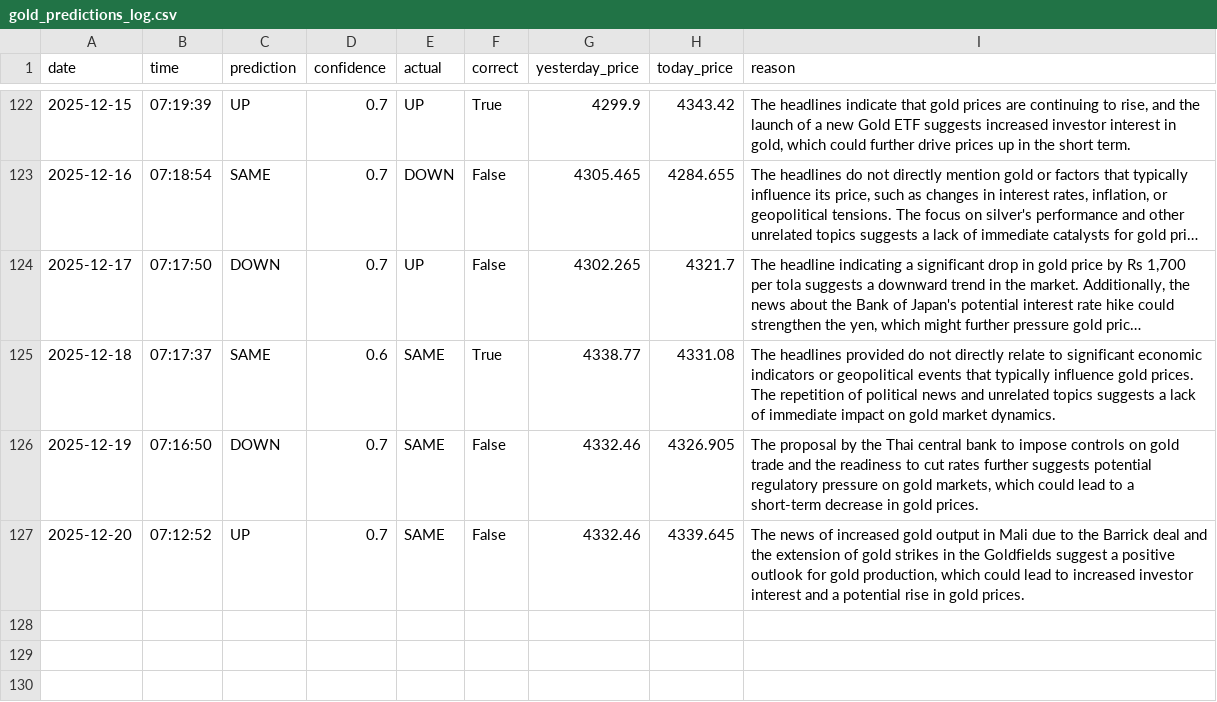
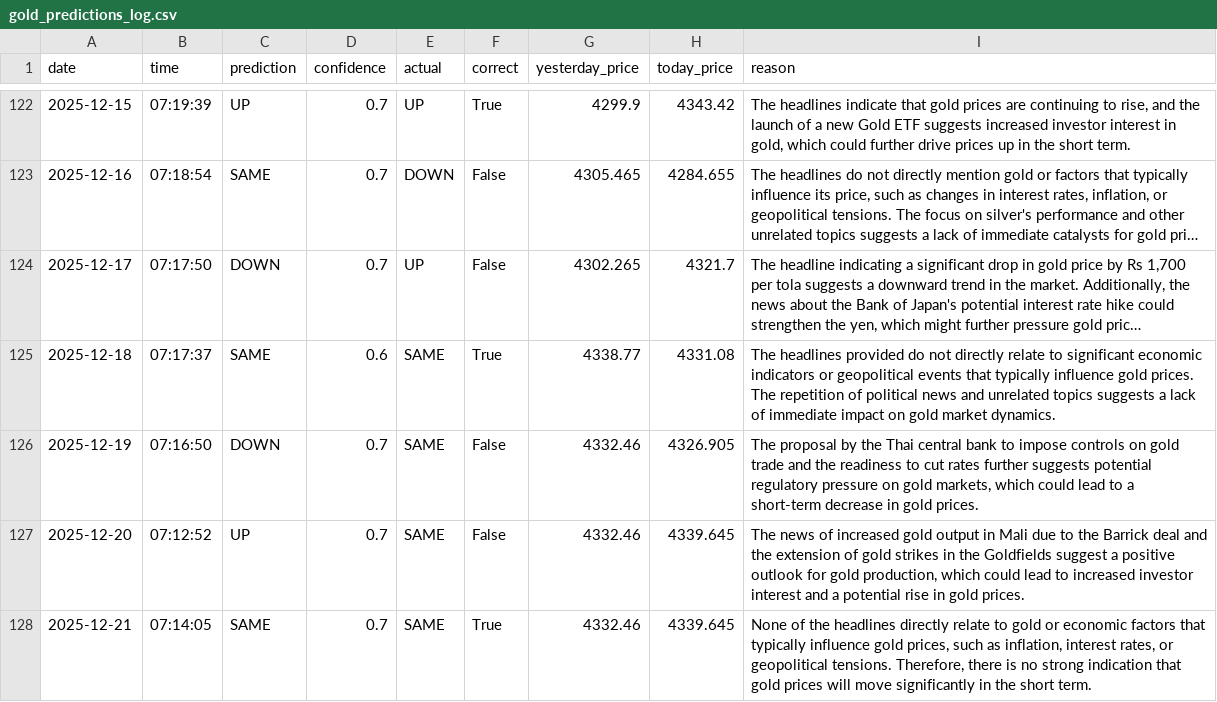
Before and after one commit to phoenixpeak/btc-predictor, a CSV file: gold_predictions_log.csv, drawn as a sheet; only a part is shown, gaps mark what is left out; long unchanged cells end in …; the diff names each change by its address in the sheet, - before the commit and + after, or states it on an @@ line.

```diff
--- a/gold_predictions_log.csv
+++ b/gold_predictions_log.csv
+row 128: 2025-12-21 | 07:14:05 | SAME | 0.7 | SAME | True | 4332.46 | 4339.645 | None of the headlines directly relate to gold or economic factors that typically influence gold prices, such as inflation, interest rates, or geopolitical tensions. Therefore, there is no strong indication that gold prices will move significantly in the short term.
```
Also changed, not shown: btc_predictions_log.csv.
